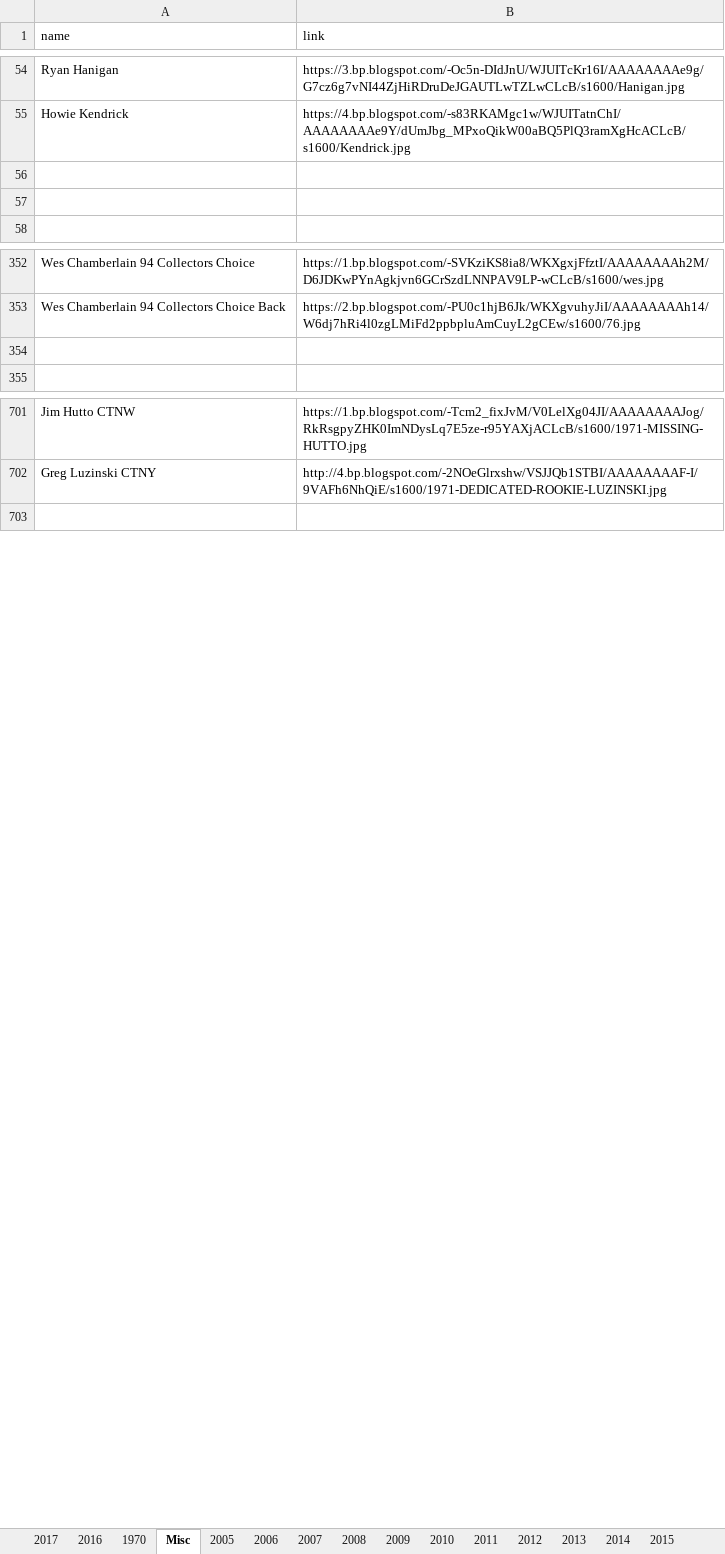
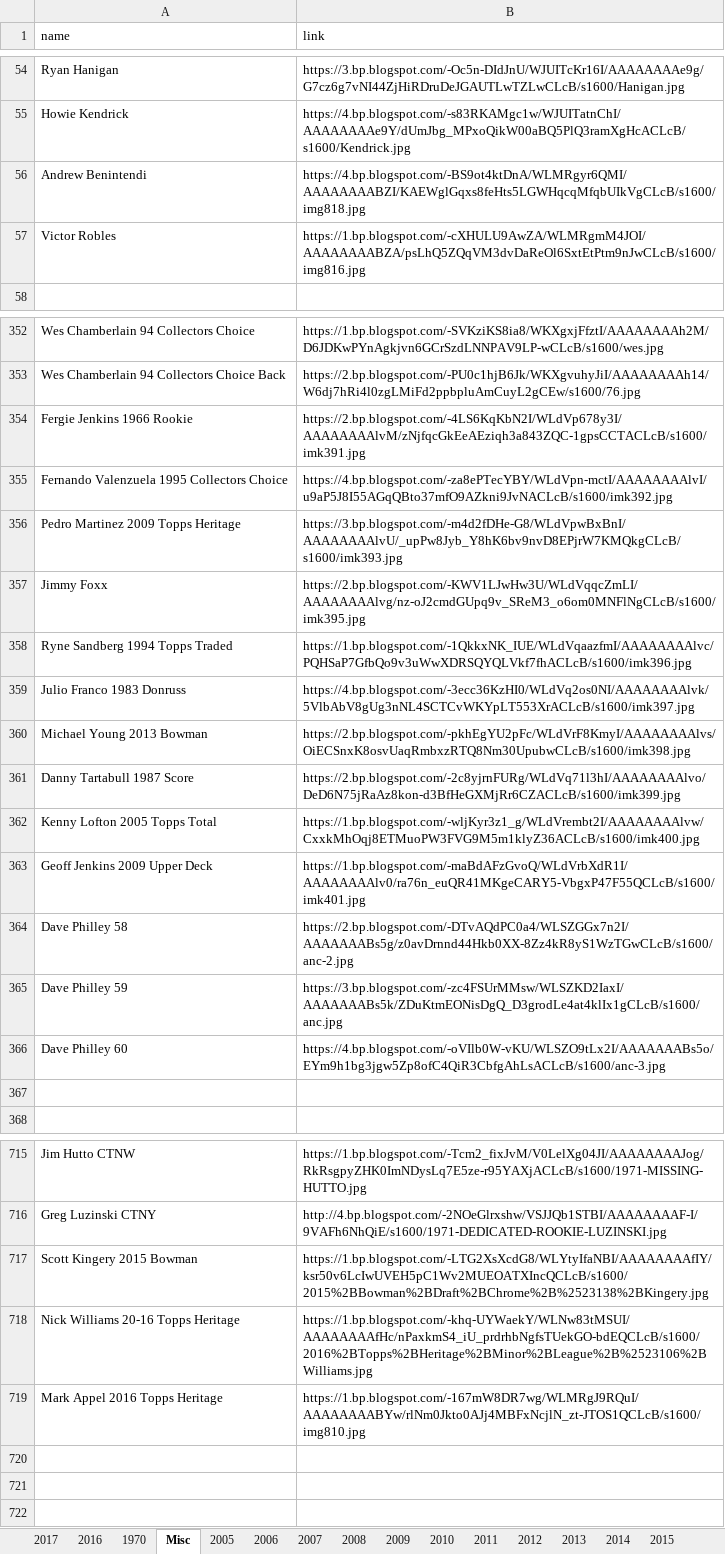
Before and after one commit to Wolfbane50/myApp, an Excel workbook: chachis.xlsx, sheet Misc, drawn as a sheet; only a part is shown, gaps mark what is left out; values as stored, in another font and other column widths than the file's, no borders; the diff covers the shown part only; the diff names each change by its address in the sheet, - before the commit and + after, or states it on an @@ line.

```diff
--- a/chachis.xlsx (sheet Misc)
+++ b/chachis.xlsx (sheet Misc)
-row 56: (empty)
+row 56: Andrew Benintendi | https://4.bp.blogspot.com/-BS9ot4ktDnA/WLMRgyr6QMI/AAAAAAAABZI/KAEWglGqxs8feHts5LGWHqcqMfqbUIkVgCLcB/s1600/img818.jpg
-row 57: (empty)
+row 57: Victor Robles | https://1.bp.blogspot.com/-cXHULU9AwZA/WLMRgmM4JOI/AAAAAAAABZA/psLhQ5ZQqVM3dvDaReOl6SxtEtPtm9nJwCLcB/s1600/img816.jpg
+row 354: Fergie Jenkins 1966 Rookie | https://2.bp.blogspot.com/-4LS6KqKbN2I/WLdVp678y3I/AAAAAAAAlvM/zNjfqcGkEeAEziqh3a843ZQC-1gpsCCTACLcB/s1600/imk391.jpg
+row 355: Fernando Valenzuela 1995 Collectors Choice | https://4.bp.blogspot.com/-za8ePTecYBY/WLdVpn-mctI/AAAAAAAAlvI/u9aP5J8I55AGqQBto37mfO9AZkni9JvNACLcB/s1600/imk392.jpg
+row 356: Pedro Martinez 2009 Topps Heritage | https://3.bp.blogspot.com/-m4d2fDHe-G8/WLdVpwBxBnI/AAAAAAAAlvU/_upPw8Jyb_Y8hK6bv9nvD8EPjrW7KMQkgCLcB/s1600/imk393.jpg
+row 357: Jimmy Foxx | https://2.bp.blogspot.com/-KWV1LJwHw3U/WLdVqqcZmLI/AAAAAAAAlvg/nz-oJ2cmdGUpq9v_SReM3_o6om0MNFlNgCLcB/s1600/imk395.jpg
+row 358: Ryne Sandberg 1994 Topps Traded | https://1.bp.blogspot.com/-1QkkxNK_IUE/WLdVqaazfmI/AAAAAAAAlvc/PQHSaP7GfbQo9v3uWwXDRSQYQLVkf7fhACLcB/s1600/imk396.jpg
+row 359: Julio Franco 1983 Donruss | https://4.bp.blogspot.com/-3ecc36KzHI0/WLdVq2os0NI/AAAAAAAAlvk/5VlbAbV8gUg3nNL4SCTCvWKYpLT553XrACLcB/s1600/imk397.jpg
+row 360: Michael Young 2013 Bowman | https://2.bp.blogspot.com/-pkhEgYU2pFc/WLdVrF8KmyI/AAAAAAAAlvs/OiECSnxK8osvUaqRmbxzRTQ8Nm30UpubwCLcB/s1600/imk398.jpg
+row 361: Danny Tartabull 1987 Score | https://2.bp.blogspot.com/-2c8yjrnFURg/WLdVq71l3hI/AAAAAAAAlvo/DeD6N75jRaAz8kon-d3BfHeGXMjRr6CZACLcB/s1600/imk399.jpg
+row 362: Kenny Lofton 2005 Topps Total | https://1.bp.blogspot.com/-wljKyr3z1_g/WLdVrembt2I/AAAAAAAAlvw/CxxkMhOqj8ETMuoPW3FVG9M5m1klyZ36ACLcB/s1600/imk400.jpg
+row 363: Geoff Jenkins 2009 Upper Deck | https://1.bp.blogspot.com/-maBdAFzGvoQ/WLdVrbXdR1I/AAAAAAAAlv0/ra76n_euQR41MKgeCARY5-VbgxP47F55QCLcB/s1600/imk401.jpg
+row 364: Dave Philley 58 | https://2.bp.blogspot.com/-DTvAQdPC0a4/WLSZGGx7n2I/AAAAAAABs5g/z0avDrnnd44Hkb0XX-8Zz4kR8yS1WzTGwCLcB/s1600/anc-2.jpg
+row 365: Dave Philley 59 | https://3.bp.blogspot.com/-zc4FSUrMMsw/WLSZKD2IaxI/AAAAAAABs5k/ZDuKtmEONisDgQ_D3grodLe4at4klIx1gCLcB/s1600/anc.jpg
+row 366: Dave Philley 60 | https://4.bp.blogspot.com/-oVIlb0W-vKU/WLSZO9tLx2I/AAAAAAABs5o/EYm9h1bg3jgw5Zp8ofC4QiR3CbfgAhLsACLcB/s1600/anc-3.jpg
+row 717: Scott Kingery 2015 Bowman | https://1.bp.blogspot.com/-LTG2XsXcdG8/WLYtyIfaNBI/AAAAAAAAfIY/ksr50v6LcIwUVEH5pC1Wv2MUEOATXIncQCLcB/s1600/2015%2BBowman%2BDraft%2BChrome%2B%2523138%2BKingery.jpg
+row 718: Nick Williams 20-16 Topps Heritage | https://1.bp.blogspot.com/-khq-UYWaekY/WLNw83tMSUI/AAAAAAAAfHc/nPaxkmS4_iU_prdrhbNgfsTUekGO-bdEQCLcB/s1600/2016%2BTopps%2BHeritage%2BMinor%2BLeague%2B%2523106%2BWilliams.jpg
+row 719: Mark Appel 2016 Topps Heritage | https://1.bp.blogspot.com/-167mW8DR7wg/WLMRgJ9RQuI/AAAAAAAABYw/rlNm0Jkto0AJj4MBFxNcjlN_zt-JTOS1QCLcB/s1600/img810.jpg
+row 720: (empty)
+row 721: (empty)
```
Also changed, not shown: 1 added row and 2 edited cells elsewhere in this sheet, sheet 2017, sheet 2016, 17 other files.
